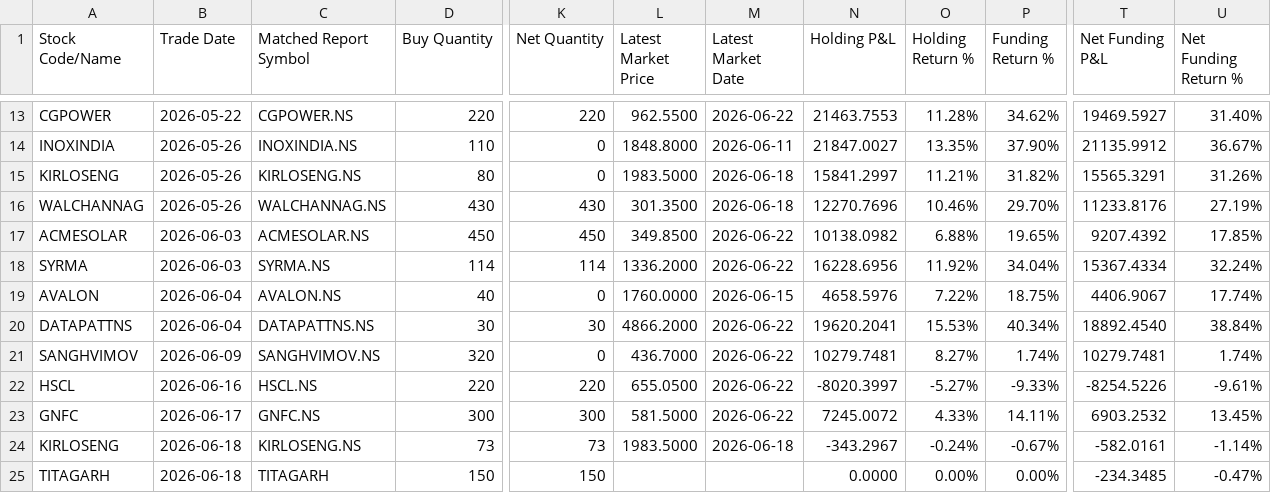
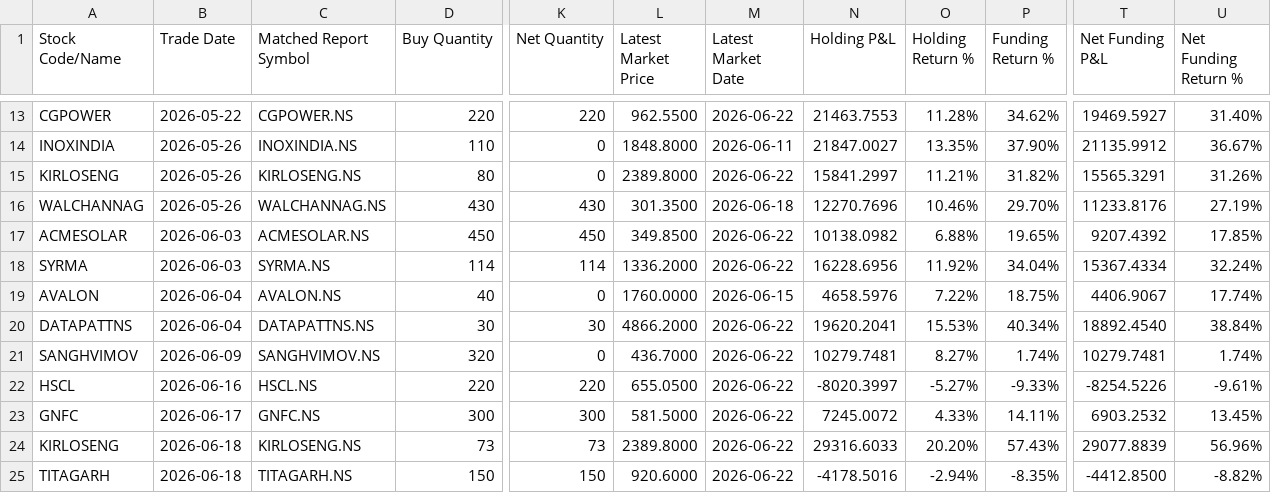
Before and after one commit to himanshu-1608/personal-portfolio, a CSV file: reports/mtf_pnl_summary.csv, drawn as a sheet; only a part is shown, gaps mark what is left out; the diff names each change by its address in the sheet, - before the commit and + after, or states it on an @@ line.

```diff
--- a/reports/mtf_pnl_summary.csv
+++ b/reports/mtf_pnl_summary.csv
-L15 (Latest Market Price): 1983.5000
+L15 (Latest Market Price): 2389.8000
-M15 (Latest Market Date): 2026-06-18
+M15 (Latest Market Date): 2026-06-22
-L24 (Latest Market Price): 1983.5000
+L24 (Latest Market Price): 2389.8000
-M24 (Latest Market Date): 2026-06-18
+M24 (Latest Market Date): 2026-06-22
-N24 (Holding P&L): -343.2967
+N24 (Holding P&L): 29316.6033
-O24 (Holding Return %): -0.24%
+O24 (Holding Return %): 20.20%
-P24 (Funding Return %): -0.67%
+P24 (Funding Return %): 57.43%
-T24 (Net Funding P&L): -582.0161
+T24 (Net Funding P&L): 29077.8839
-U24 (Net Funding Return %): -1.14%
+U24 (Net Funding Return %): 56.96%
-C25 (Matched Report Symbol): TITAGARH
+C25 (Matched Report Symbol): TITAGARH.NS
-L25 (Latest Market Price): (empty)
+L25 (Latest Market Price): 920.6000
-M25 (Latest Market Date): (empty)
+M25 (Latest Market Date): 2026-06-22
-N25 (Holding P&L): 0.0000
+N25 (Holding P&L): -4178.5016
-O25 (Holding Return %): 0.00%
+O25 (Holding Return %): -2.94%
-P25 (Funding Return %): 0.00%
+P25 (Funding Return %): -8.35%
-T25 (Net Funding P&L): -234.3485
+T25 (Net Funding P&L): -4412.8500
-U25 (Net Funding Return %): -0.47%
+U25 (Net Funding Return %): -8.82%
```
Also changed, not shown: reports/portfolio_timeline.csv, reports/stock_closing_prices.csv, 4 other files.
